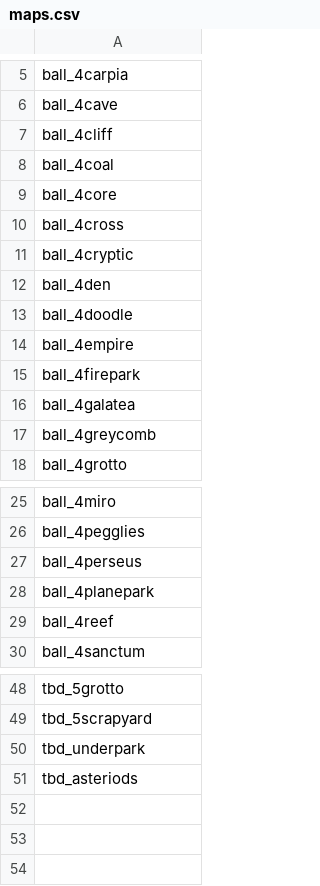
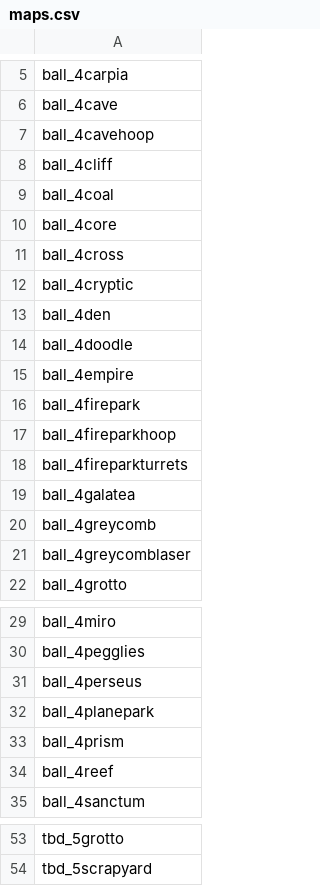
Before and after one commit to cgadski/autotude, a CSV file: game_resources/maps.csv, drawn as a sheet; only a part is shown, gaps mark what is left out.

Commit message:
add maps from tourny

```diff
--- a/game_resources/maps.csv
+++ b/game_resources/maps.csv
@@ -6,2 +6,3 @@ ball_4carpia
 ball_4cave
+ball_4cavehoop
 ball_4cliff
@@ -15,4 +16,7 @@ ball_4empire
 ball_4firepark
+ball_4fireparkhoop
+ball_4fireparkturrets
 ball_4galatea
 ball_4greycomb
+ball_4greycomblaser
 ball_4grotto
@@ -28,2 +32,3 @@ ball_4perseus
 ball_4planepark
+ball_4prism
 ball_4reef
@@ -49,3 +54 @@ tbd_5grotto
 tbd_5scrapyard
-tbd_underpark
-tbd_asteriods
```
